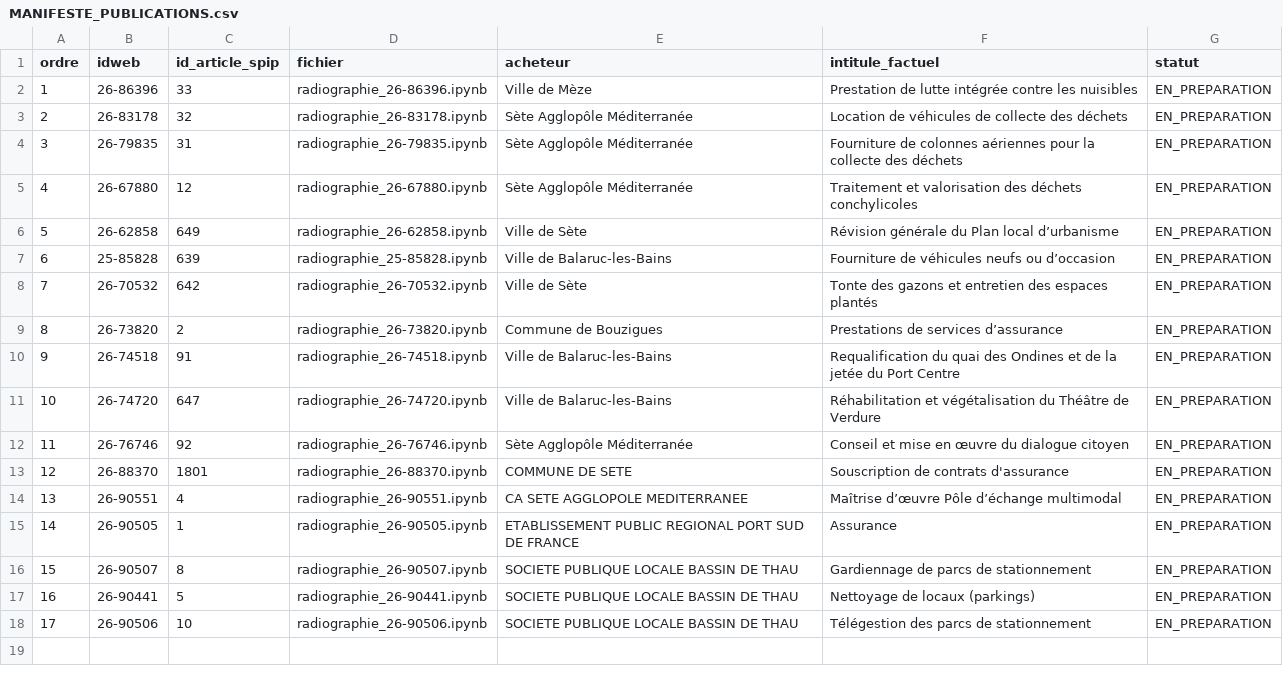
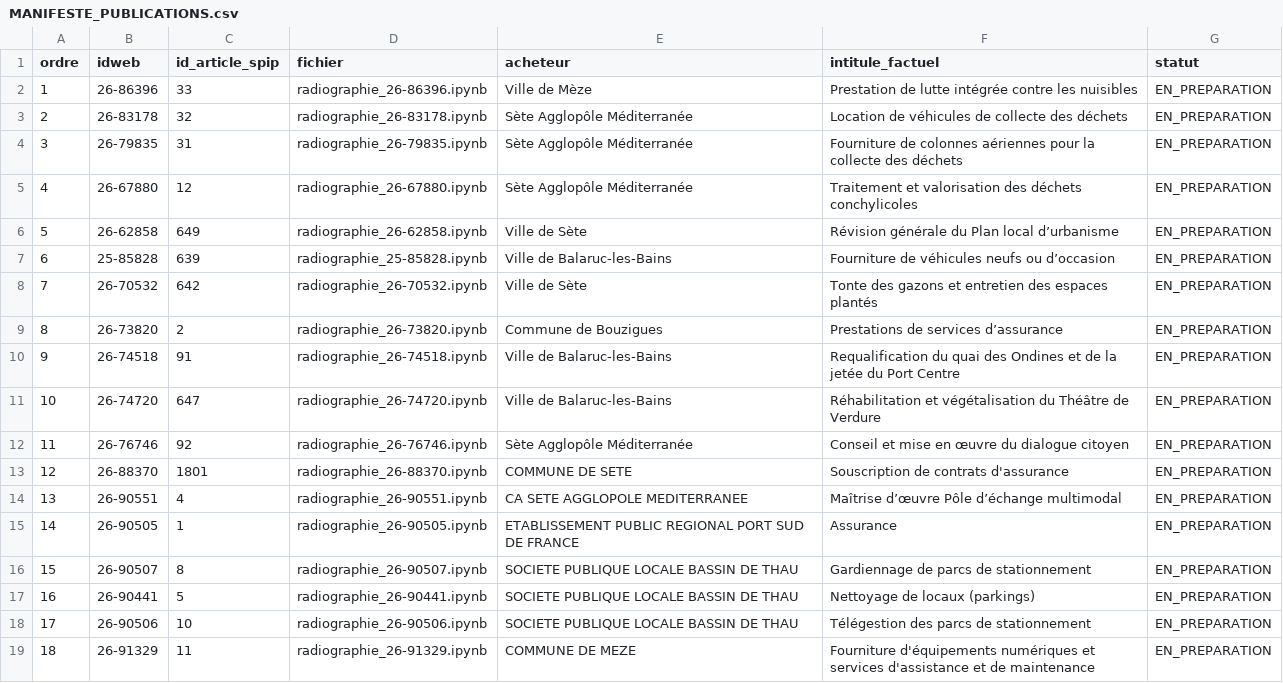
Before and after one commit to AuFilDuBoamp/Thau-AuFilDuBoamp, a CSV file: MANIFESTE_PUBLICATIONS.csv, drawn as a sheet.

Commit message:
Ajouter la radiographie 26-91329 au manifeste public

```diff
--- a/MANIFESTE_PUBLICATIONS.csv
+++ b/MANIFESTE_PUBLICATIONS.csv
@@ -18 +18,2 @@ ordre,idweb,id_article_spip,fichier,acheteur,intitule_factuel,statut
 17,26-90506,10,radiographie_26-90506.ipynb,"SOCIETE PUBLIQUE LOCALE BASSIN DE THAU","Télégestion des parcs de stationnement",EN_PREPARATION
+18,26-91329,11,radiographie_26-91329.ipynb,"COMMUNE DE MEZE","Fourniture d'équipements numériques et services d'assistance et de maintenance",EN_PREPARATION
```
